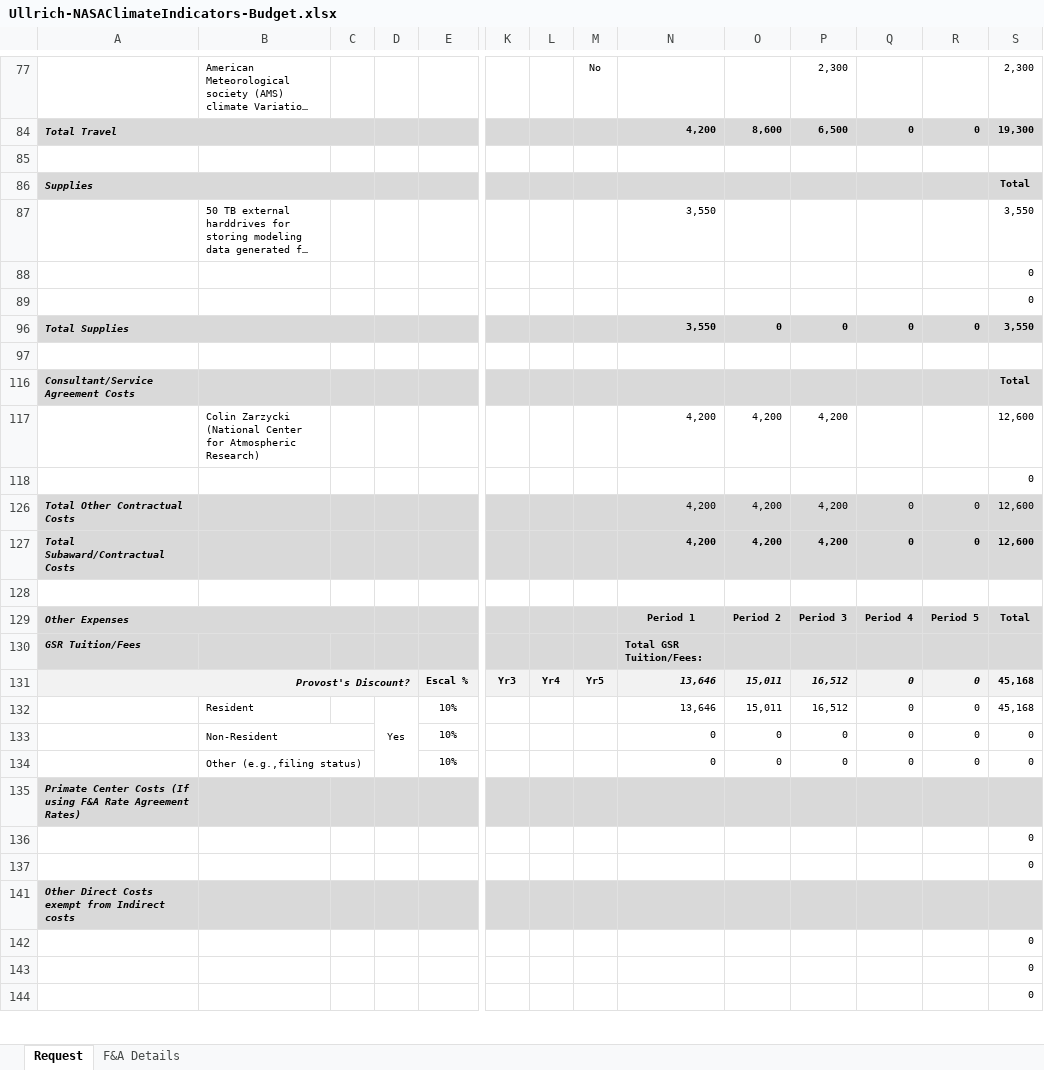
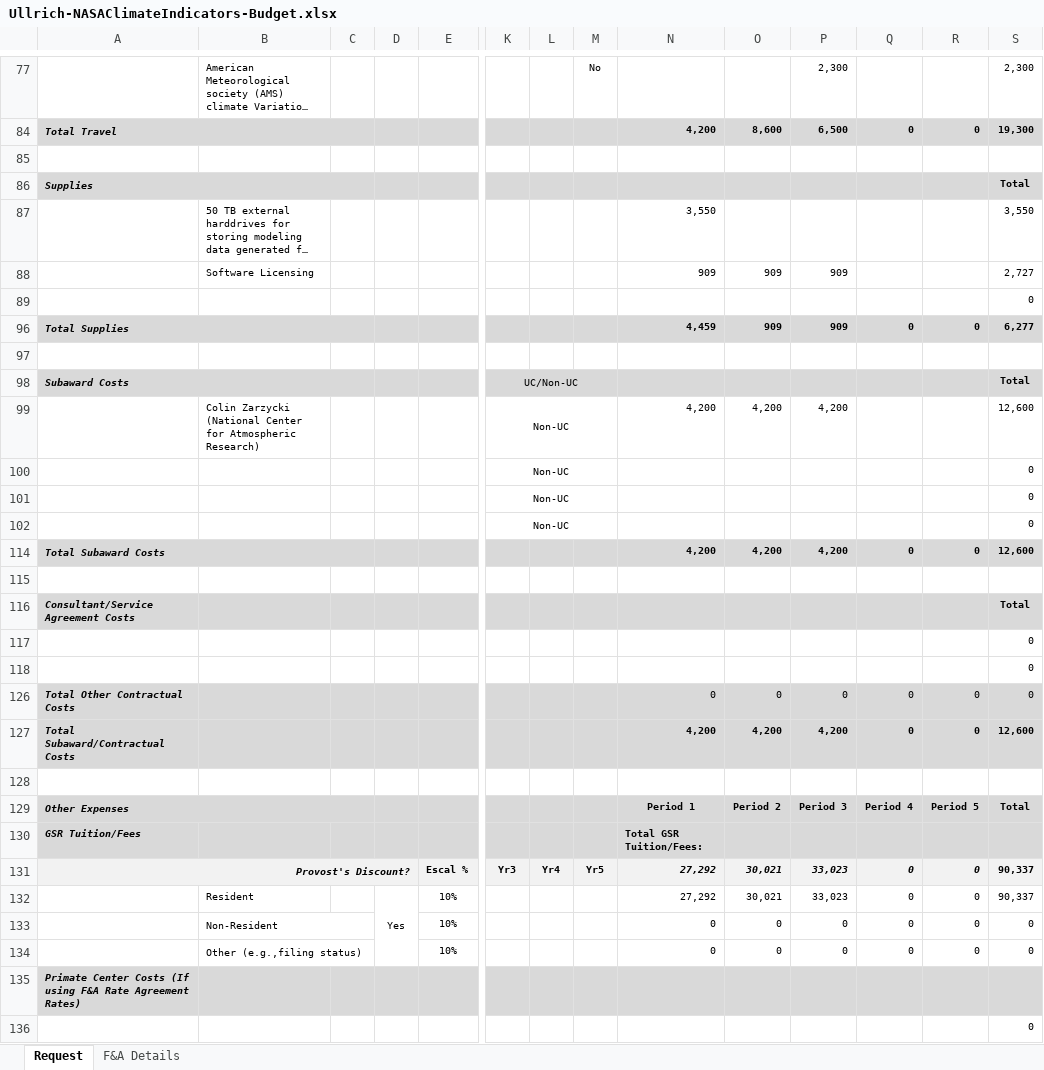
Before and after one commit to bssrdf/Grant-2015-NASAClimateIndicators, an Excel workbook: Ullrich-NASAClimateIndicators-Budget.xlsx, sheet Request, drawn as a sheet; only a part is shown, gaps mark what is left out; the shorter side is filled out with more unchanged rows; long unchanged cells end in …; values as stored, in another font and other column widths than the file's, no borders; conditional formats not drawn; removed rows and columns are numbered as before the commit, all else as after; rows hold the shown columns only; the diff covers the shown part only; the diff names each change by its address in the sheet, - before the commit and + after, or states it on an @@ line.

Commit message:
- Modified budget - Added budget justification - Project description now includes more complete atmospheric blocking and atmospheric river sections

```diff
--- a/Ullrich-NASAClimateIndicators-Budget.xlsx (sheet Request)
+++ b/Ullrich-NASAClimateIndicators-Budget.xlsx (sheet Request)
+row 88:  | Software Licensing |  |  |  |  |  |  | 909 | 909 | 909 |  |  | 2,727
@@ row 118 moved to row 89: 0 @@
+row 96: Total Supplies |  |  |  |  |  |  |  | 4,459 | 909 | 909 | 0 | 0 | 6,277
+row 97: (empty)
@@ row 98 unhidden: Subaward Costs |  |  |  |  | UC/Non-UC |  |  |  |  |  |  |  | Total @@
+row 99:  | Colin Zarzycki (National Center for Atmospheric Research) |  |  |  | Non-UC |  |  | 4,200 | 4,200 | 4,200 |  |  | 12,600
+row 100:  |  |  |  |  | Non-UC |  |  |  |  |  |  |  | 0
+row 101:  |  |  |  |  | Non-UC |  |  |  |  |  |  |  | 0
+row 102:  |  |  |  |  | Non-UC |  |  |  |  |  |  |  | 0
+row 114: Total Subaward Costs |  |  |  |  |  |  |  | 4,200 | 4,200 | 4,200 | 0 | 0 | 12,600
+row 115: (empty)
-row 96: Total Supplies |  |  |  |  |  |  |  | 3,550 | 0 | 0 | 0 | 0 | 3,550
-row 97: (empty)
-row 117:  | Colin Zarzycki (National Center for Atmospheric Research) |  |  |  |  |  |  | 4,200 | 4,200 | 4,200 |  |  | 12,600
-N126: 4,200
+N126: 0
-O126: 4,200
+O126: 0
-P126: 4,200
+P126: 0
-S126: 12,600
+S126: 0
-N131:N132: 13,646
+N131:N132: 27,292
-O131:O132: 15,011
+O131:O132: 30,021
-P131:P132: 16,512
+P131:P132: 33,023
-S131:S132: 45,168
+S131:S132: 90,337
```
Also changed, not shown: 1 added row, 1 removed row, 55 edited cells and merged cells elsewhere in this sheet, sheet F&A Details, formulas that keep their value, Ullrich-NASAClimateIndicators-ZarzyckiBudget.xlsx, 4 other files.
